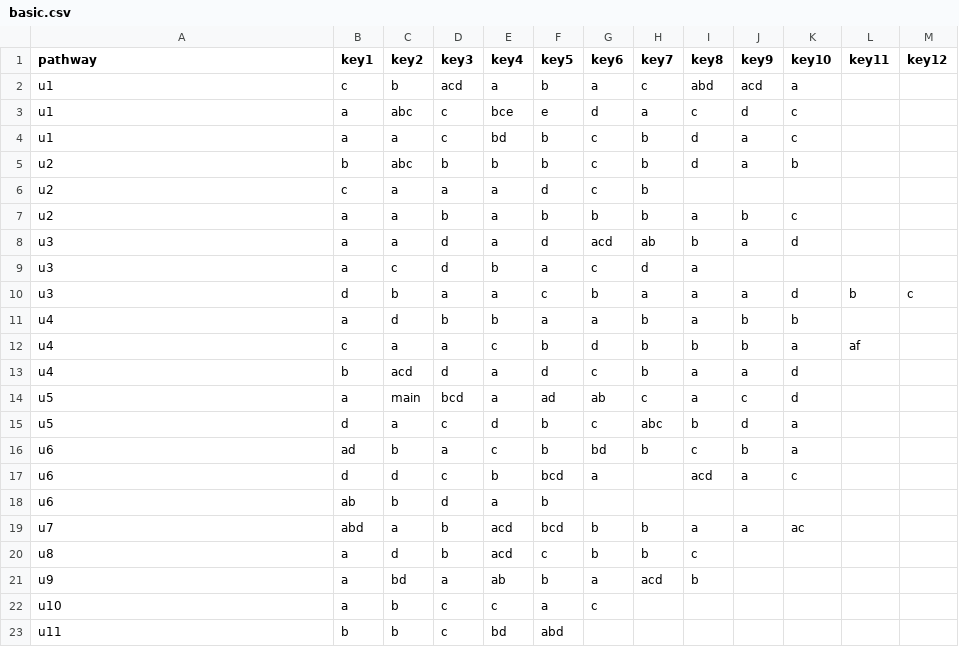
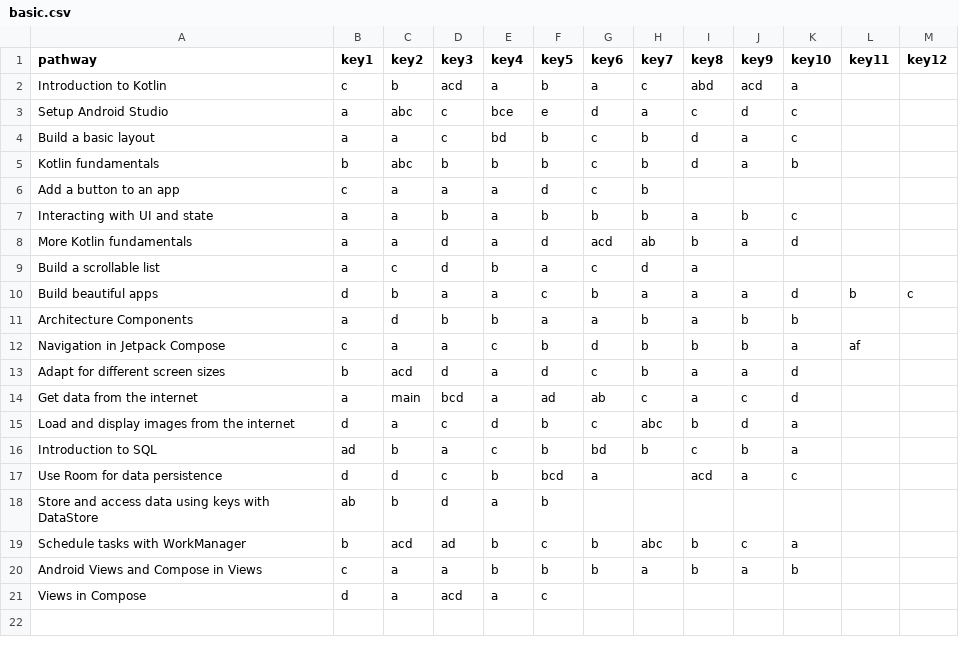
Before and after one commit to Crawlenium/android_extension, a CSV file: keys/basic.csv, drawn as a sheet.

```diff
--- a/keys/basic.csv
+++ b/keys/basic.csv
@@ -1,23 +1,21 @@
 pathway,key1,key2,key3,key4,key5,key6,key7,key8,key9,key10,key11,key12
-u1,c,b,acd,a,b,a,c,abd,acd,a,,
-u1,a,abc,c,bce,e,d,a,c,d,c,,
-u1,a,a,c,bd,b,c,b,d,a,c,,
-u2,b,abc,b,b,b,c,b,d,a,b,,
-u2,c,a,a,a,d,c,b,,,,,
-u2,a,a,b,a,b,b,b,a,b,c,,
-u3,a,a,d,a,d,acd,ab,b,a,d,,
-u3,a,c,d,b,a,c,d,a,,,,
-u3,d,b,a,a,c,b,a,a,a,d,b,c
-u4,a,d,b,b,a,a,b,a,b,b,,
-u4,c,a,a,c,b,d,b,b,b,a,af
-u4,b,acd,d,a,d,c,b,a,a,d,,
-u5,a,main,bcd,a,ad,ab,c,a,c,d,,
-u5,d,a,c,d,b,c,abc,b,d,a,,
-u6,ad,b,a,c,b,bd,b,c,b,a,,
-u6,d,d,c,b,bcd,a,,acd,a,c,,
-u6,ab,b,d,a,b,,,,,,,
-u7,abd,a,b,acd,bcd,b,b,a,a,ac,,
-u8,a,d,b,acd,c,b,b,c,,,,
-u9,a,bd,a,ab,b,a,acd,b,,,,
-u10,a,b,c,c,a,c,,,,,,
-u11,b,b,c,bd,abd,,,,,,,
+Introduction to Kotlin,c,b,acd,a,b,a,c,abd,acd,a,,
+Setup Android Studio,a,abc,c,bce,e,d,a,c,d,c,,
+Build a basic layout,a,a,c,bd,b,c,b,d,a,c,,
+Kotlin fundamentals,b,abc,b,b,b,c,b,d,a,b,,
+Add a button to an app,c,a,a,a,d,c,b,,,,,
+Interacting with UI and state,a,a,b,a,b,b,b,a,b,c,,
+More Kotlin fundamentals,a,a,d,a,d,acd,ab,b,a,d,,
+Build a scrollable list,a,c,d,b,a,c,d,a,,,,
+Build beautiful apps,d,b,a,a,c,b,a,a,a,d,b,c
+Architecture Components,a,d,b,b,a,a,b,a,b,b,,
+Navigation in Jetpack Compose,c,a,a,c,b,d,b,b,b,a,af
+Adapt for different screen sizes,b,acd,d,a,d,c,b,a,a,d,,
+Get data from the internet,a,main,bcd,a,ad,ab,c,a,c,d,,
+Load and display images from the internet,d,a,c,d,b,c,abc,b,d,a,,
+Introduction to SQL,ad,b,a,c,b,bd,b,c,b,a,,
+Use Room for data persistence,d,d,c,b,bcd,a,,acd,a,c,,
+Store and access data using keys with DataStore,ab,b,d,a,b,,,,,,,
+Schedule tasks with WorkManager,b,acd,ad,b,c,b,abc,b,c,a,,
+Android Views and Compose in Views,c,a,a,b,b,b,a,b,a,b,,
+Views in Compose,d,a,acd,a,c,,,,,,,
```
Also changed, not shown: 9 other files.
